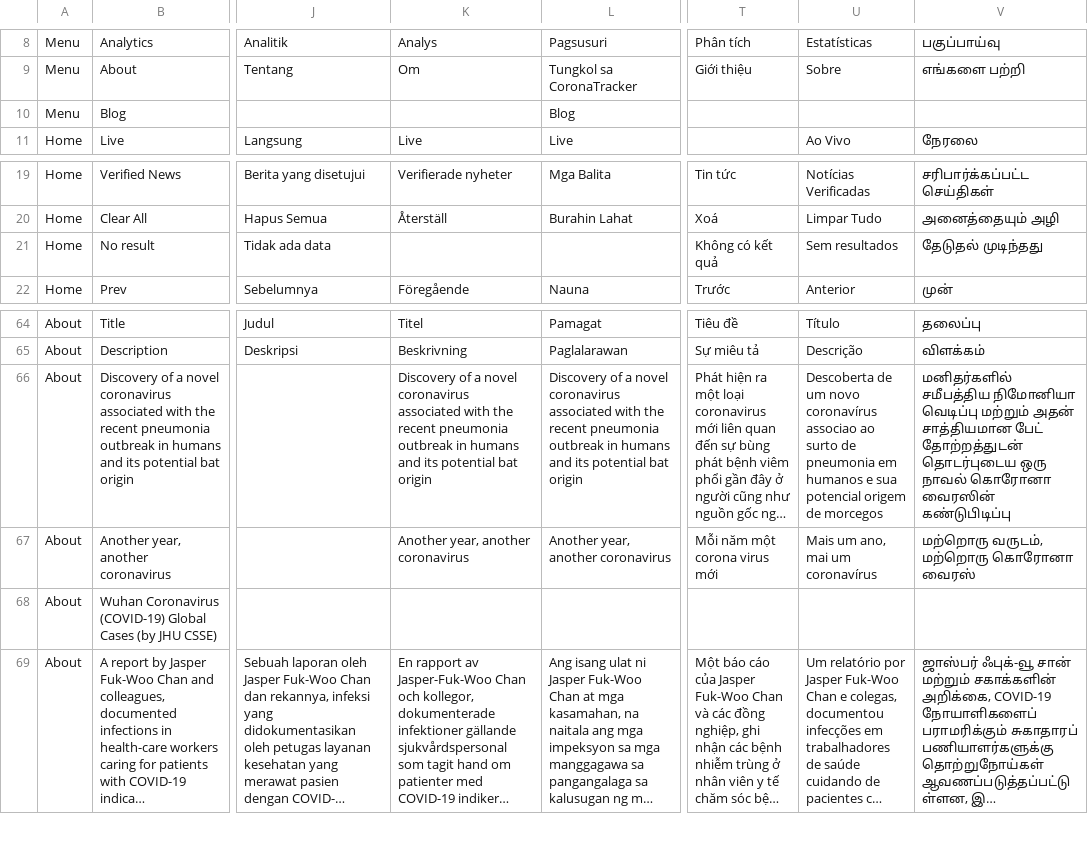
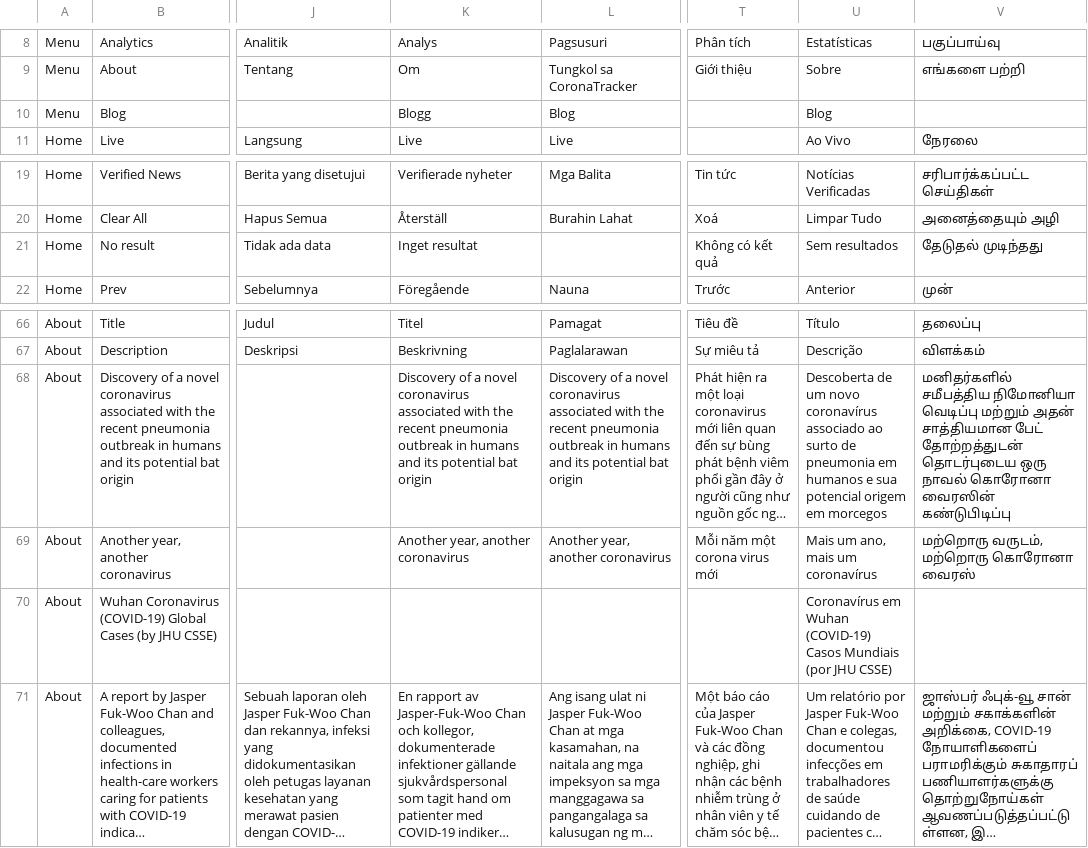
Before and after one commit to theleadio/corona-frontend, a CSV file: scripts/translation-json-generator/CoronaTracker - Translation - Sheet1.csv, drawn as a sheet; only a part is shown, gaps mark what is left out; long unchanged cells end in …; addresses are those after the commit; the diff covers the shown part only; the diff names each change by its address in the sheet, - before the commit and + after, or states it on an @@ line.

```diff
--- a/scripts/translation-json-generator/CoronaTracker - Translation - Sheet1.csv
+++ b/scripts/translation-json-generator/CoronaTracker - Translation - Sheet1.csv
-K10: (empty)
+K10: Blogg
-U10: (empty)
+U10: Blog
-K21: (empty)
+K21: Inget resultat
-U68: …novo coronavírus associao ao surto de pneumonia em humanos e sua potencial origem de morcegos
+U68: …novo coronavírus associado ao surto de pneumonia em humanos e sua potencial origem em morcegos
-U69: Mais um ano, mai um coronavírus
+U69: Mais um ano, mais um coronavírus
-U70: (empty)
+U70: Coronavírus em Wuhan (COVID-19) Casos Mundiais (por JHU CSSE)
```
Also changed, not shown: 2 added rows and 48 edited cells elsewhere in this file, 22 other files.
